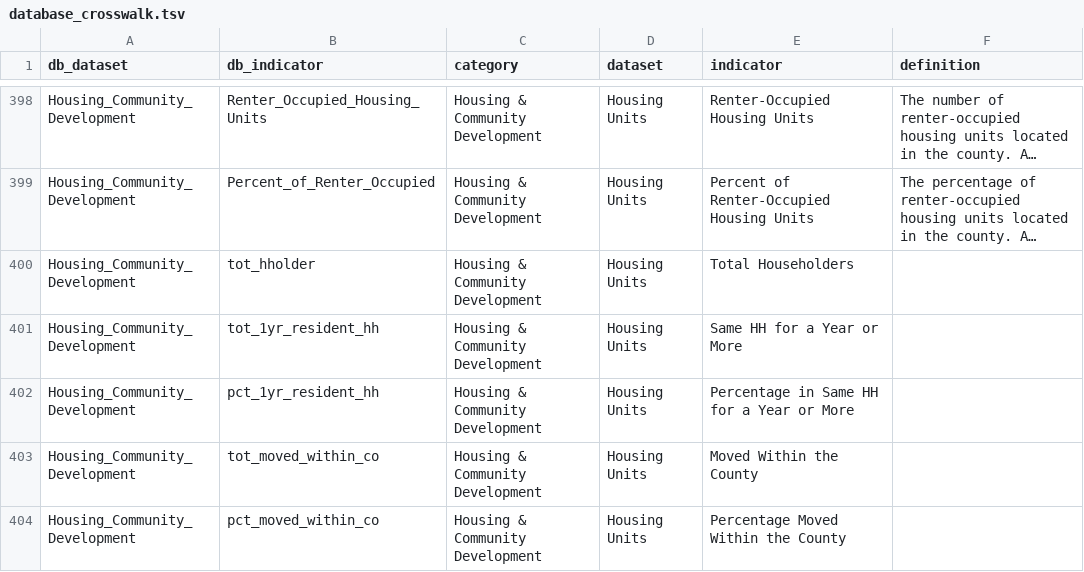
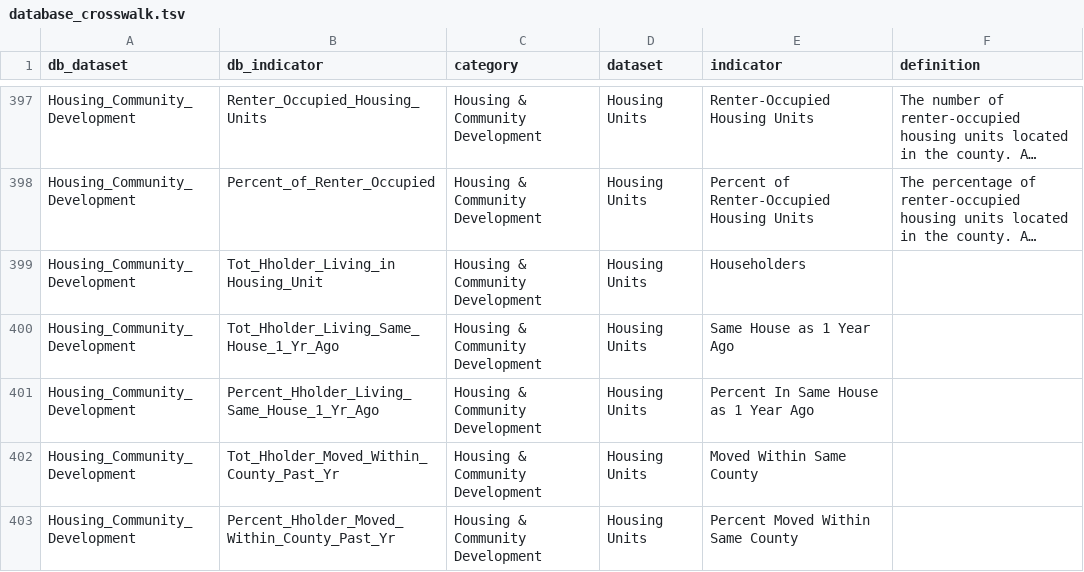
Before and after one commit to nikAleksandr/CIC, a TSV file: data/database_crosswalk.tsv, drawn as a sheet; only a part is shown, gaps mark what is left out; long unchanged cells end in …; addresses are those after the commit; the diff covers the shown part only; the diff names each change by its address in the sheet, - before the commit and + after, or states it on an @@ line.

```diff
--- a/data/database_crosswalk.tsv
+++ b/data/database_crosswalk.tsv
-B399 (db_indicator): tot_hholder
+B399 (db_indicator): Tot_Hholder_Living_in Housing_Unit
-E399 (indicator): Total Householders
+E399 (indicator): Householders
-B400 (db_indicator): tot_1yr_resident_hh
+B400 (db_indicator): Tot_Hholder_Living_Same_House_1_Yr_Ago
-E400 (indicator): Same HH for a Year or More
+E400 (indicator): Same House as 1 Year Ago
-B401 (db_indicator): pct_1yr_resident_hh
+B401 (db_indicator): Percent_Hholder_Living_Same_House_1_Yr_Ago
-E401 (indicator): Percentage in Same HH for a Year or More
+E401 (indicator): Percent In Same House as 1 Year Ago
-B402 (db_indicator): tot_moved_within_co
+B402 (db_indicator): Tot_Hholder_Moved_Within_County_Past_Yr
-E402 (indicator): Moved Within the County
+E402 (indicator): Moved Within Same County
-B403 (db_indicator): pct_moved_within_co
+B403 (db_indicator): Percent_Hholder_Moved_Within_County_Past_Yr
-E403 (indicator): Percentage Moved Within the County
+E403 (indicator): Percent Moved Within Same County
```
Also changed, not shown: 3 added rows, 1 removed row and 10 edited cells elsewhere in this file, 3 other files.
